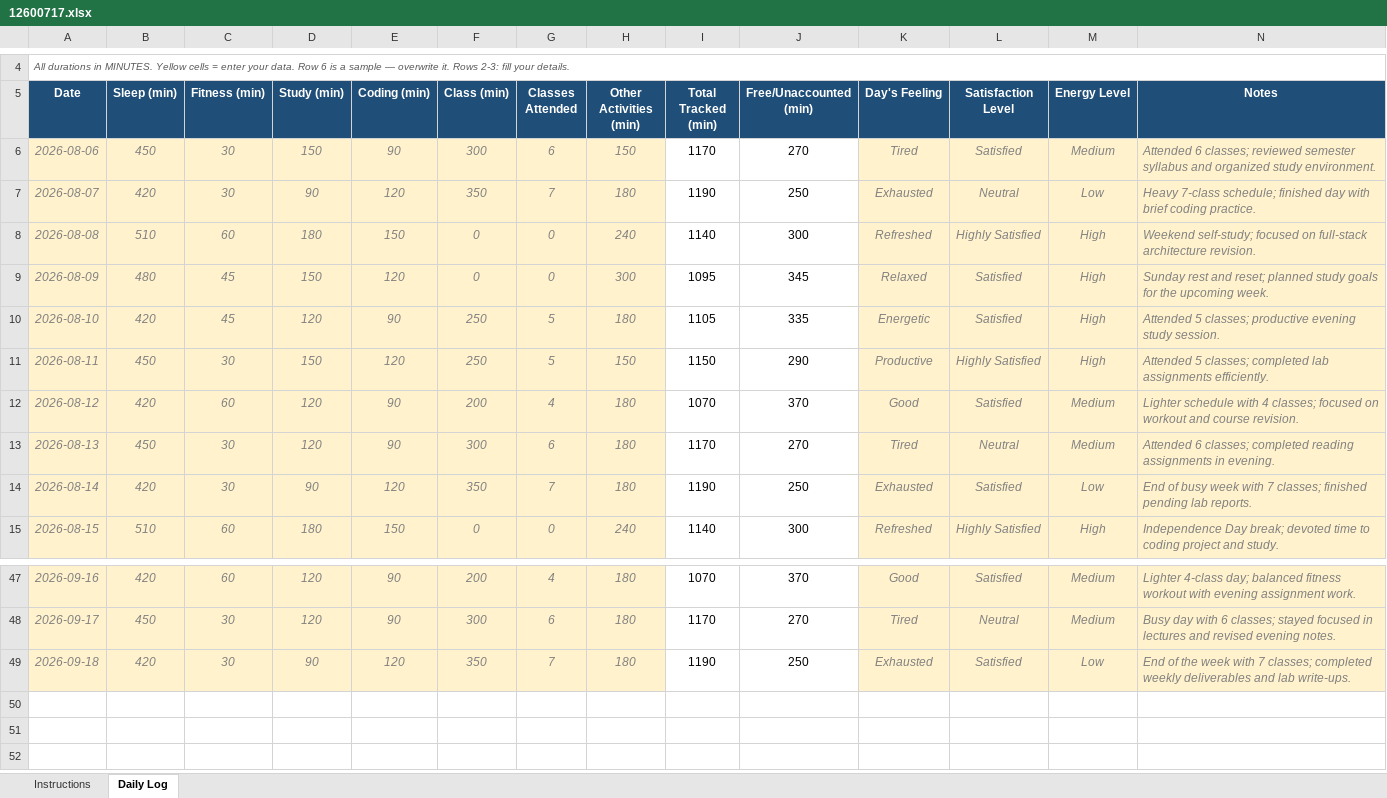
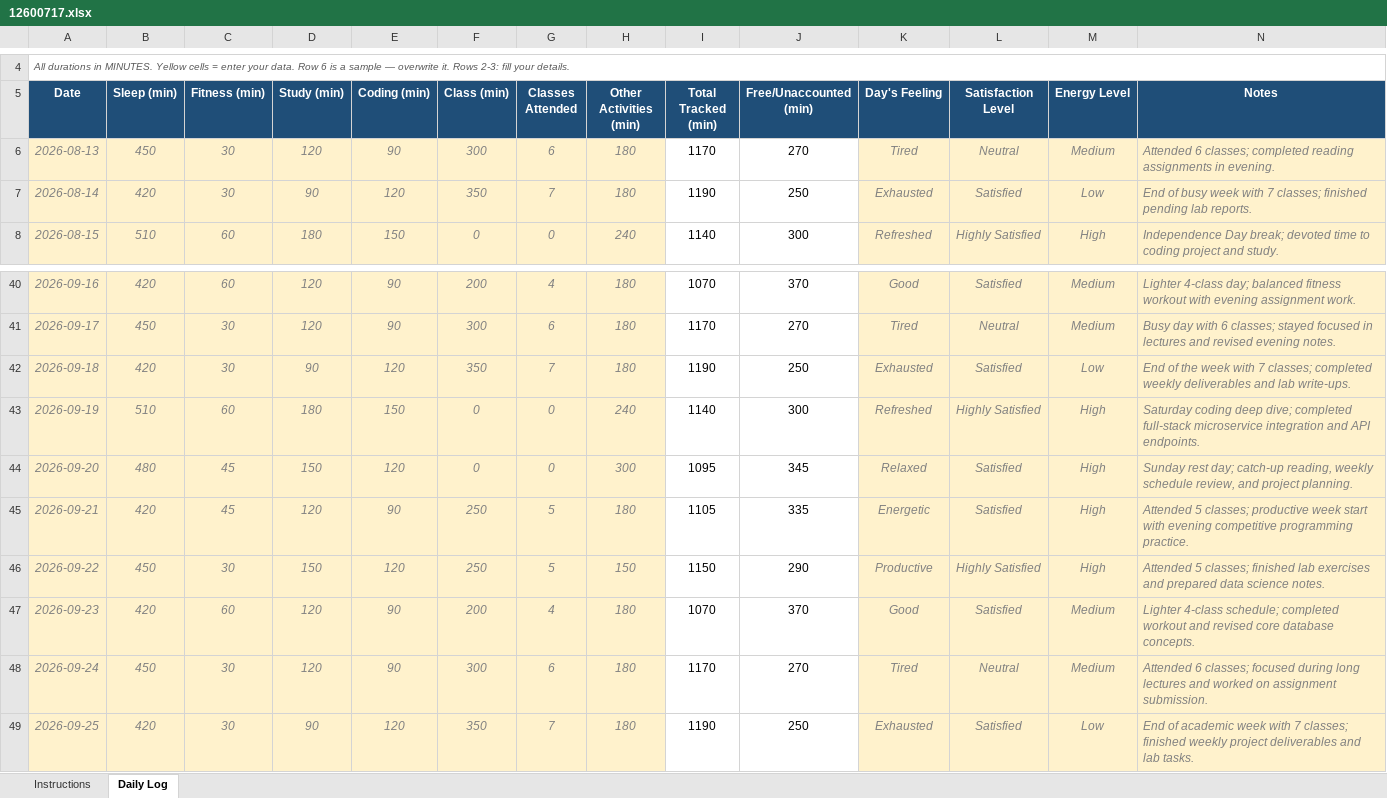
Before and after one commit to Shantanu-Ch/CAP-776, an Excel workbook: 12600717.xlsx, sheet Daily Log, drawn as a sheet; only a part is shown, gaps mark what is left out; values as stored, in another font and other column widths than the file's, no borders; conditional formats not drawn; removed rows and columns are numbered as before the commit, all else as after; the diff names each change by its address in the sheet, - before the commit and + after, or states it on an @@ line.

Commit message:
updated the activity log

```diff
--- a/12600717.xlsx (sheet Daily Log)
+++ b/12600717.xlsx (sheet Daily Log)
-row 6: 2026-08-06 | 450 | 30 | 150 | 90 | 300 | 6 | 150 | 1170 | 270 | Tired | Satisfied | Medium | Attended 6 classes; reviewed semester syllabus and organized study environment.
-row 7: 2026-08-07 | 420 | 30 | 90 | 120 | 350 | 7 | 180 | 1190 | 250 | Exhausted | Neutral | Low | Heavy 7-class schedule; finished day with brief coding practice.
-row 8: 2026-08-08 | 510 | 60 | 180 | 150 | 0 | 0 | 240 | 1140 | 300 | Refreshed | Highly Satisfied | High | Weekend self-study; focused on full-stack architecture revision.
-row 9: 2026-08-09 | 480 | 45 | 150 | 120 | 0 | 0 | 300 | 1095 | 345 | Relaxed | Satisfied | High | Sunday rest and reset; planned study goals for the upcoming week.
-row 10: 2026-08-10 | 420 | 45 | 120 | 90 | 250 | 5 | 180 | 1105 | 335 | Energetic | Satisfied | High | Attended 5 classes; productive evening study session.
-row 11: 2026-08-11 | 450 | 30 | 150 | 120 | 250 | 5 | 150 | 1150 | 290 | Productive | Highly Satisfied | High | Attended 5 classes; completed lab assignments efficiently.
-row 12: 2026-08-12 | 420 | 60 | 120 | 90 | 200 | 4 | 180 | 1070 | 370 | Good | Satisfied | Medium | Lighter schedule with 4 classes; focused on workout and course revision.
+row 43: 2026-09-19 | 510 | 60 | 180 | 150 | 0 | 0 | 240 | 1140 | 300 | Refreshed | Highly Satisfied | High | Saturday coding deep dive; completed full-stack microservice integration and API endpoints.
+row 44: 2026-09-20 | 480 | 45 | 150 | 120 | 0 | 0 | 300 | 1095 | 345 | Relaxed | Satisfied | High | Sunday rest day; catch-up reading, weekly schedule review, and project planning.
+row 45: 2026-09-21 | 420 | 45 | 120 | 90 | 250 | 5 | 180 | 1105 | 335 | Energetic | Satisfied | High | Attended 5 classes; productive week start with evening competitive programming practice.
+row 46: 2026-09-22 | 450 | 30 | 150 | 120 | 250 | 5 | 150 | 1150 | 290 | Productive | Highly Satisfied | High | Attended 5 classes; finished lab exercises and prepared data science notes.
+row 47: 2026-09-23 | 420 | 60 | 120 | 90 | 200 | 4 | 180 | 1070 | 370 | Good | Satisfied | Medium | Lighter 4-class schedule; completed workout and revised core database concepts.
+row 48: 2026-09-24 | 450 | 30 | 120 | 90 | 300 | 6 | 180 | 1170 | 270 | Tired | Neutral | Medium | Attended 6 classes; focused during long lectures and worked on assignment submission.
+row 49: 2026-09-25 | 420 | 30 | 90 | 120 | 350 | 7 | 180 | 1190 | 250 | Exhausted | Satisfied | Low | End of academic week with 7 classes; finished weekly project deliverables and lab tasks.
```
Also changed, not shown: formulas that keep their value.
